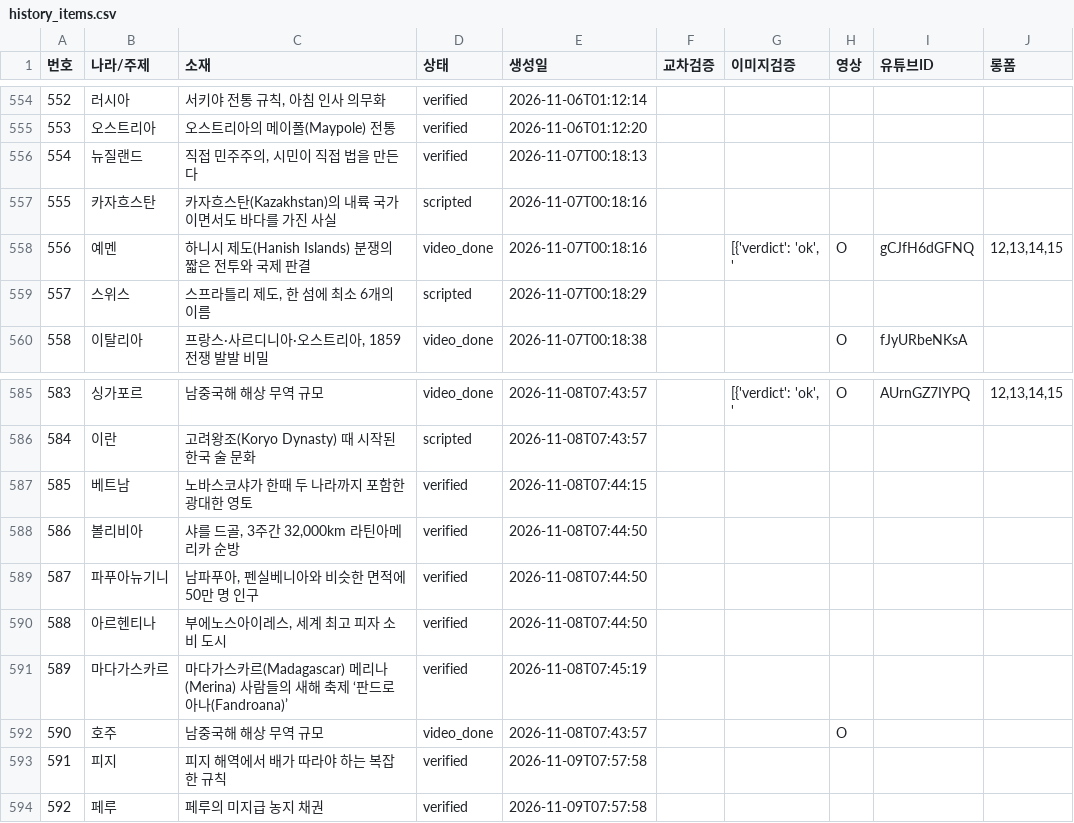
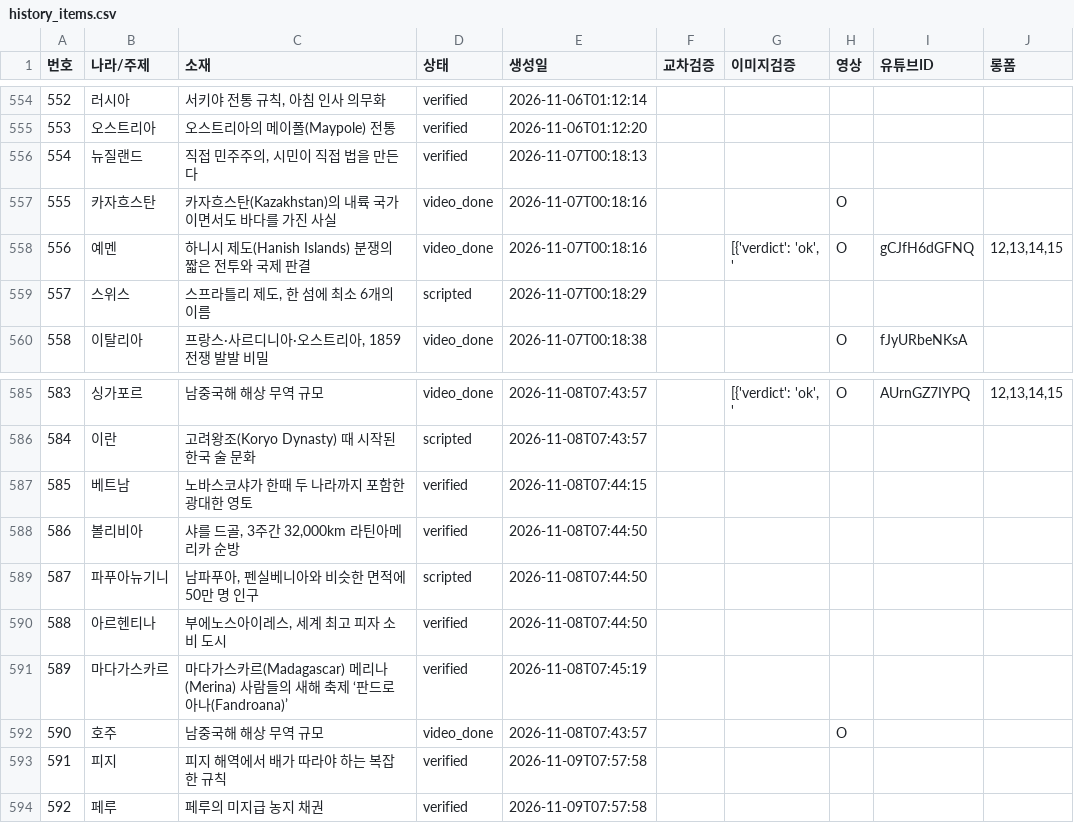
Before and after one commit to gonmau/shorts, a CSV file: history_items.csv, drawn as a sheet; only a part is shown, gaps mark what is left out.

Commit message:
chore: update history_items.csv from PC

```diff
--- a/history_items.csv
+++ b/history_items.csv
@@ -556,3 +556,3 @@
 554,뉴질랜드,"직접 민주주의, 시민이 직접 법을 만든다",verified,2026-11-07T00:18:13,,,,,
-555,카자흐스탄,카자흐스탄(Kazakhstan)의 내륙 국가이면서도 바다를 가진 사실,scripted,2026-11-07T00:18:16,,,,,
+555,카자흐스탄,카자흐스탄(Kazakhstan)의 내륙 국가이면서도 바다를 가진 사실,video_done,2026-11-07T00:18:16,,,O,,
 556,예멘,하니시 제도(Hanish Islands) 분쟁의 짧은 전투와 국제 판결,video_done,2026-11-07T00:18:16,,"[{'verdict': 'ok', '",O,gCJfH6dGFNQ,"12,13,14,15"
@@ -588,3 +588,3 @@
 586,볼리비아,"샤를 드골, 3주간 32,000km 라틴아메리카 순방",verified,2026-11-08T07:44:50,,,,,
-587,파푸아뉴기니,"남파푸아, 펜실베니아와 비슷한 면적에 50만 명 인구",verified,2026-11-08T07:44:50,,,,,
+587,파푸아뉴기니,"남파푸아, 펜실베니아와 비슷한 면적에 50만 명 인구",scripted,2026-11-08T07:44:50,,,,,
 588,아르헨티나,"부에노스아이레스, 세계 최고 피자 소비 도시",verified,2026-11-08T07:44:50,,,,,
```
